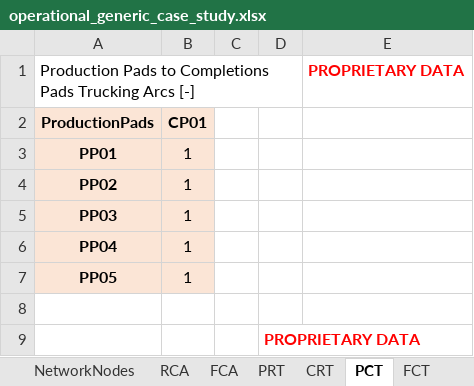
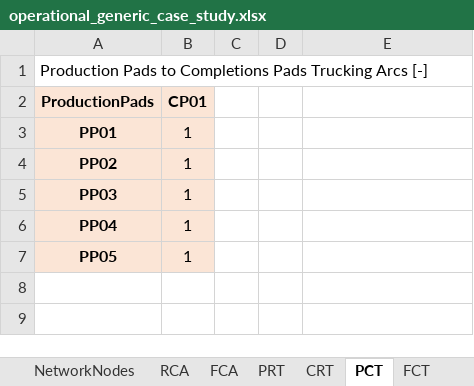
Before and after one commit to project-pareto/project-pareto, an Excel workbook: pareto/case_studies/operational_generic_case_study.xlsx, sheet PCT, drawn as a sheet; values as stored, in another font and other column widths than the file's, no borders; the diff names each change by its address in the sheet, - before the commit and + after, or states it on an @@ line.

```diff
--- a/pareto/case_studies/operational_generic_case_study.xlsx (sheet PCT)
+++ b/pareto/case_studies/operational_generic_case_study.xlsx (sheet PCT)
-E1: PROPRIETARY DATA
+E1: (empty)
-row 8: (empty)
-row 9:  |  |  | PROPRIETARY DATA
```
Also changed, not shown: sheet FCA, 1 other file.
